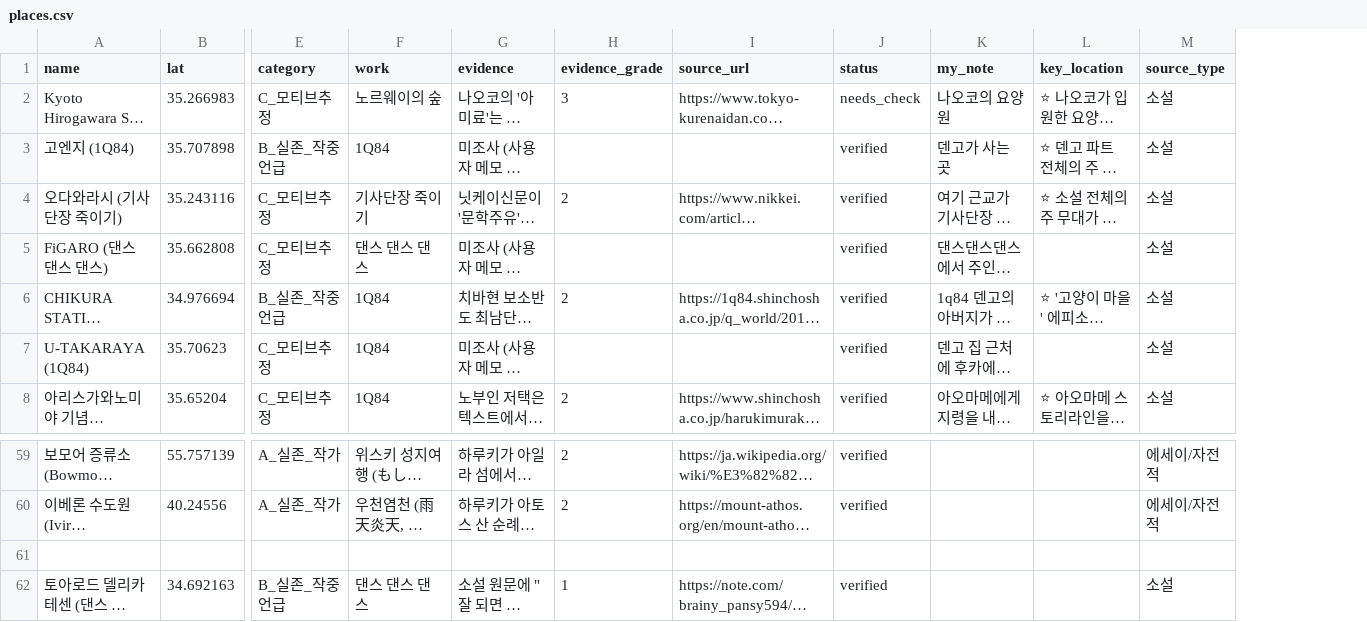
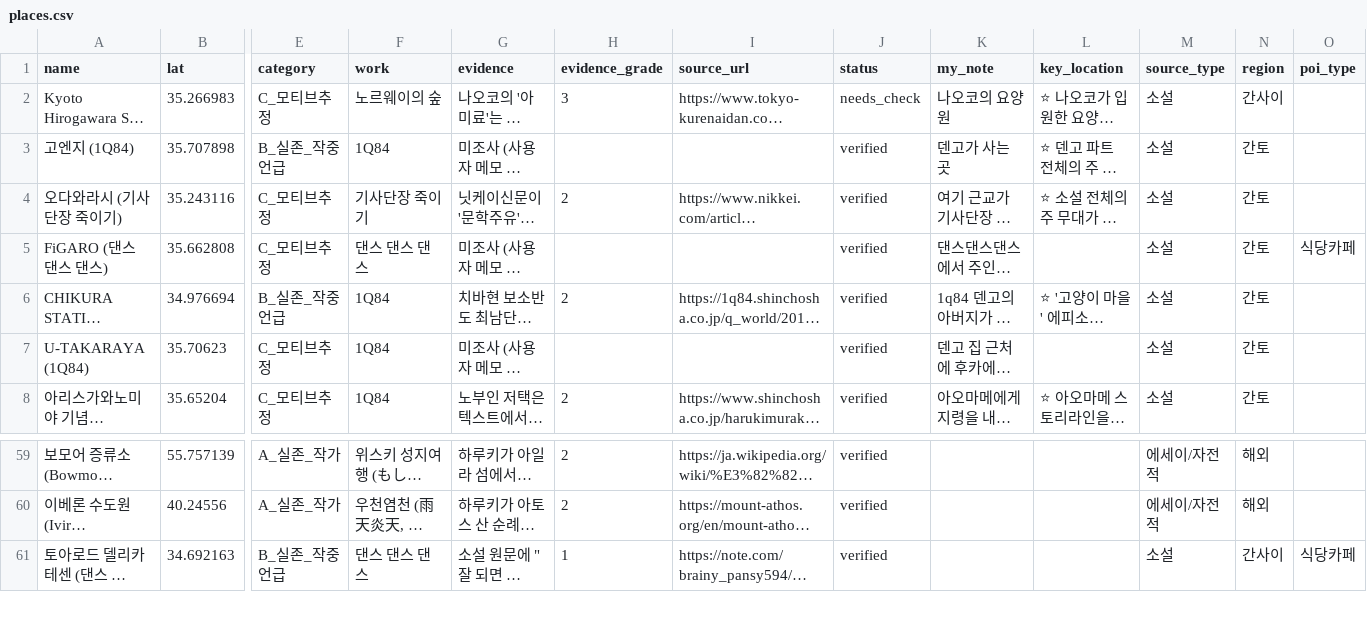
Before and after one commit to kzxoxc/haruki-map, a CSV file: places.csv, drawn as a sheet; only a part is shown, gaps mark what is left out; long unchanged cells end in …; removed rows and columns are numbered as before the commit, all else as after; rows hold the shown columns only; the diff names each change by its address in the sheet, - before the commit and + after, or states it on an @@ line.

Commit message:
data: places.csv에 region/poi_type 컬럼 추가 (65건 소급 태깅)

```diff
--- a/places.csv
+++ b/places.csv
+column N (region), rows 2-8: 간사이 | 간토 | 간토 | 간토 | 간토 | 간토 | 간토; rows 59-61: 해외 | 해외 | 간사이
+column O (poi_type), row 5: 식당카페; row 61: 식당카페
-row 61: (empty)
```
Also changed, not shown: 1 other file.
